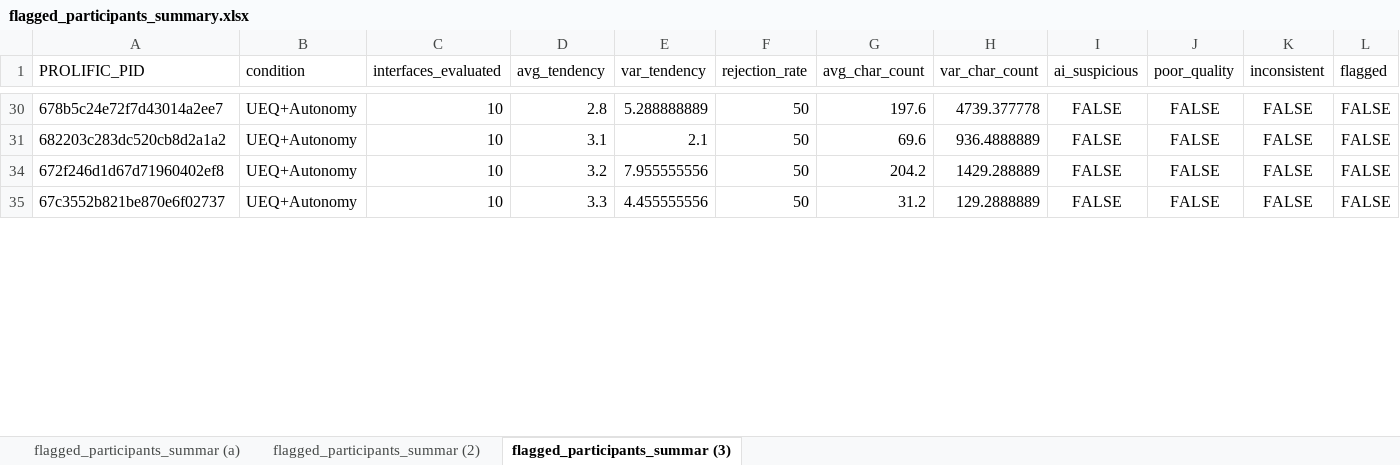
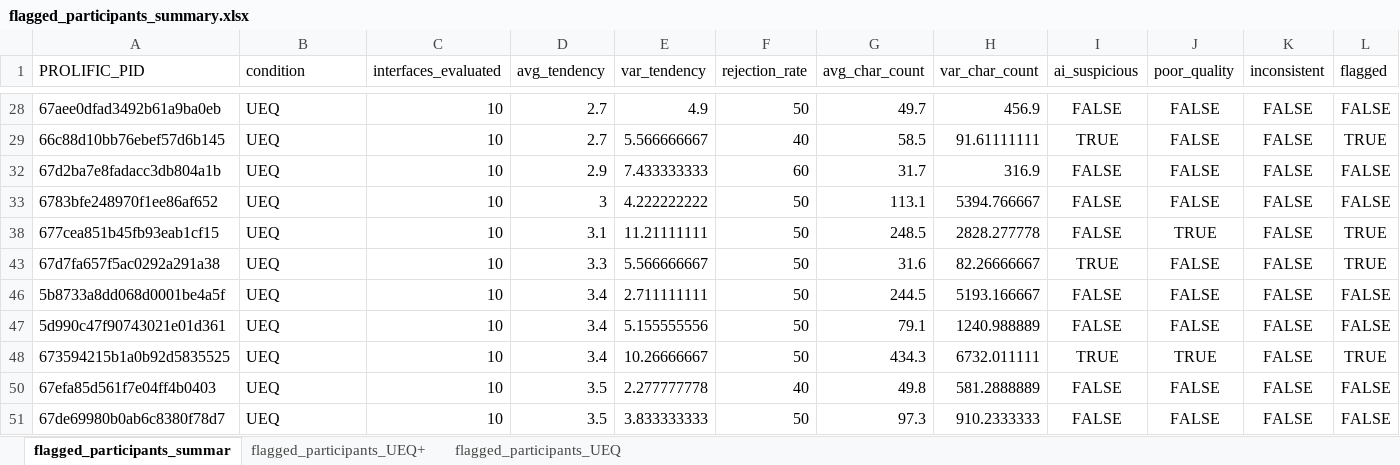
Before and after one commit to HaukeCornell/AI-UI-Ethics-Evaluations, an Excel workbook: UI-Eval-Survey-Data/results/flagged_participants_summary.xlsx, sheet flagged_participants_summar, drawn as a sheet; only a part is shown, gaps mark what is left out; values as stored, in another font and other column widths than the file's, no borders; conditional formats not drawn; addresses are those after the commit; rows hold the shown columns only; the diff covers the shown part only; the diff names each change by its address in the sheet, - before the commit and + after, or states it on an @@ line.

```diff
--- a/UI-Eval-Survey-Data/results/flagged_participants_summary.xlsx (sheet flagged_participants_summar)
+++ b/UI-Eval-Survey-Data/results/flagged_participants_summary.xlsx (sheet flagged_participants_summar)
-sheet tab: flagged_participants_summar (3)
+sheet tab: flagged_participants_summar
-sheet tab: flagged_participants_summar (a)
-sheet tab: flagged_participants_summar (2)
+sheet tab: flagged_participants_UEQ+
+sheet tab: flagged_participants_UEQ
-A28 (PROLIFIC_PID): 678b5c24e72f7d43014a2ee7
+A28 (PROLIFIC_PID): 67aee0dfad3492b61a9ba0eb
-B28 (condition): UEQ+Autonomy
+B28 (condition): UEQ
-D28 (avg_tendency): 2.8
+D28 (avg_tendency): 2.7
-E28 (var_tendency): 5.288888889
+E28 (var_tendency): 4.9
-G28 (avg_char_count): 197.6
+G28 (avg_char_count): 49.7
-H28 (var_char_count): 4739.377778
+H28 (var_char_count): 456.9
@@ row 29 unhidden: 66c88d10bb76ebef57d6b145 | UEQ | 10 | 2.7 | 5.566666667 | 40 | 58.5 | 91.61111111 | TRUE | FALSE | FALSE | TRUE @@
@@ row 32 unhidden: 67d2ba7e8fadacc3db804a1b | UEQ | 10 | 2.9 | 7.433333333 | 60 | 31.7 | 316.9 | FALSE | FALSE | FALSE | FALSE @@
@@ row 33 unhidden: 6783bfe248970f1ee86af652 | UEQ | 10 | 3 | 4.222222222 | 50 | 113.1 | 5394.766667 | FALSE | FALSE | FALSE | FALSE @@
@@ row 38 unhidden: 677cea851b45fb93eab1cf15 | UEQ | 10 | 3.1 | 11.21111111 | 50 | 248.5 | 2828.277778 | FALSE | TRUE | FALSE | TRUE @@
@@ row 43 unhidden: 67d7fa657f5ac0292a291a38 | UEQ | 10 | 3.3 | 5.566666667 | 50 | 31.6 | 82.26666667 | TRUE | FALSE | FALSE | TRUE @@
-A46 (PROLIFIC_PID): 682203c283dc520cb8d2a1a2
+A46 (PROLIFIC_PID): 5b8733a8dd068d0001be4a5f
-B46:B47 (condition): UEQ+Autonomy
+B46:B47 (condition): UEQ
-D46 (avg_tendency): 3.1
+D46 (avg_tendency): 3.4
-E46 (var_tendency): 2.1
+E46 (var_tendency): 2.711111111
-G46 (avg_char_count): 69.6
+G46 (avg_char_count): 244.5
-H46 (var_char_count): 936.4888889
+H46 (var_char_count): 5193.166667
-A47 (PROLIFIC_PID): 672f246d1d67d71960402ef8
+A47 (PROLIFIC_PID): 5d990c47f90743021e01d361
-D47 (avg_tendency): 3.2
+D47 (avg_tendency): 3.4
-E47 (var_tendency): 7.955555556
+E47 (var_tendency): 5.155555556
-G47 (avg_char_count): 204.2
+G47 (avg_char_count): 79.1
-H47 (var_char_count): 1429.288889
+H47 (var_char_count): 1240.988889
@@ row 48 unhidden: 673594215b1a0b92d5835525 | UEQ | 10 | 3.4 | 10.26666667 | 50 | 434.3 | 6732.011111 | TRUE | TRUE | FALSE | TRUE @@
@@ row 50 unhidden: 67efa85d561f7e04ff4b0403 | UEQ | 10 | 3.5 | 2.277777778 | 40 | 49.8 | 581.2888889 | FALSE | FALSE | FALSE | FALSE @@
-A51 (PROLIFIC_PID): 67c3552b821be870e6f02737
+A51 (PROLIFIC_PID): 67de69980b0ab6c8380f78d7
-B51 (condition): UEQ+Autonomy
+B51 (condition): UEQ
-D51 (avg_tendency): 3.3
+D51 (avg_tendency): 3.5
-E51 (var_tendency): 4.455555556
+E51 (var_tendency): 3.833333333
-G51 (avg_char_count): 31.2
+G51 (avg_char_count): 97.3
-H51 (var_char_count): 129.2888889
+H51 (var_char_count): 910.2333333
```
Also changed, not shown: 3 added rows, 4 removed rows, 71 hidden or unhidden rows and 24 edited cells elsewhere in this sheet, hidden cells, 1 other file.
